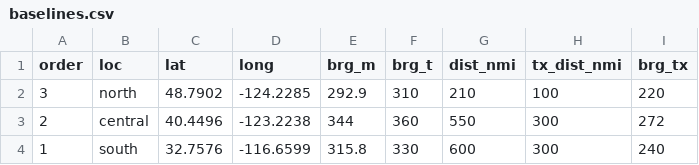
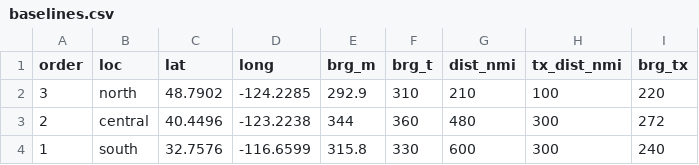
Before and after one commit to kstierhoff/estimATM, a CSV file: Data/Map/baselines.csv, drawn as a sheet.

```diff
--- a/Data/Map/baselines.csv
+++ b/Data/Map/baselines.csv
@@ -2,3 +2,3 @@ order,loc,lat,long,brg_m,brg_t,dist_nmi,tx_dist_nmi,brg_tx
 3,north,48.7902,-124.2285,292.9,310,210,100,220
-2,central,40.4496,-123.2238,344,360,550,300,272
+2,central,40.4496,-123.2238,344,360,480,300,272
 1,south,32.7576,-116.6599,315.8,330,600,300,240
```
Also changed, not shown: 15 other files.
